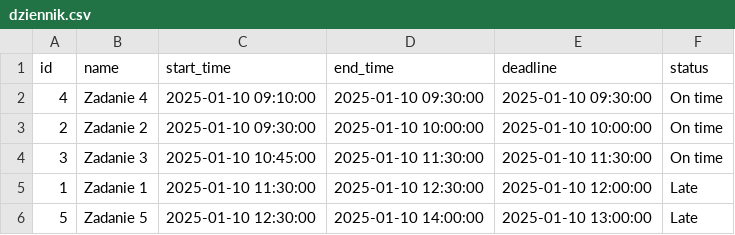
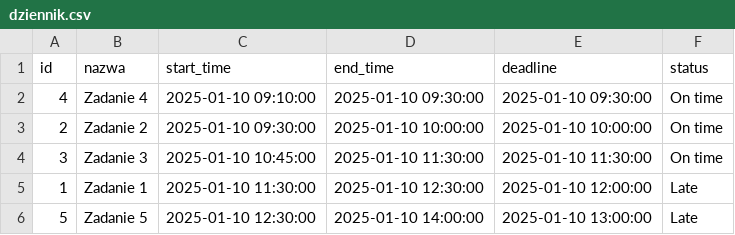
Before and after one commit to w67254Hubert/JezykiParadygmatyProgr, a CSV file: dziennik.csv, drawn as a sheet.

```diff
--- a/dziennik.csv
+++ b/dziennik.csv
@@ -1,2 +1,2 @@
-id,name,start_time,end_time,deadline,status
+id,nazwa,start_time,end_time,deadline,status
 4,Zadanie 4,2025-01-10 09:10:00,2025-01-10 09:30:00,2025-01-10 09:30:00,On time
```
Also changed, not shown: 5 other files.
